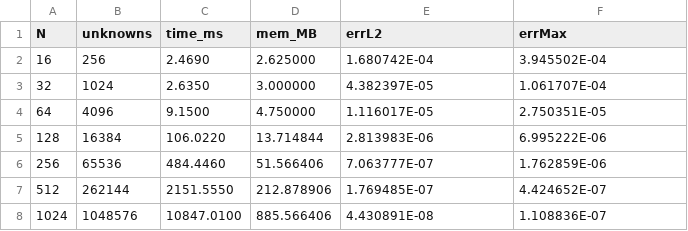
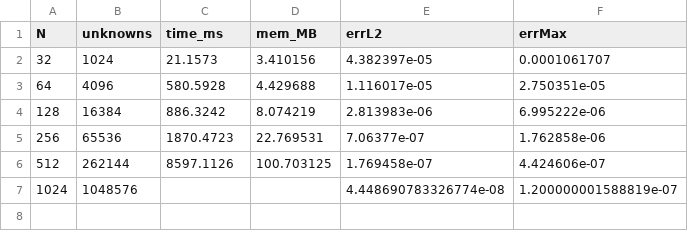
Before and after one commit to isabelnieto900/MFC, a CSV file: 3.EDPs/taller-poisson/metrics_fortran.csv, drawn as a sheet.

```diff
--- a/3.EDPs/taller-poisson/metrics_fortran.csv
+++ b/3.EDPs/taller-poisson/metrics_fortran.csv
@@ -1,8 +1,7 @@
 N,unknowns,time_ms,mem_MB,errL2,errMax
-16,256,      2.4690,  2.625000,  1.680742E-04,  3.945502E-04
-32,1024,      2.6350,  3.000000,  4.382397E-05,  1.061707E-04
-64,4096,      9.1500,  4.750000,  1.116017E-05,  2.750351E-05
-128,16384,    106.0220, 13.714844,  2.813983E-06,  6.995222E-06
-256,65536,    484.4460, 51.566406,  7.063777E-07,  1.762859E-06
-512,262144,   2151.5550,212.878906,  1.769485E-07,  4.424652E-07
-1024,1048576,  10847.0100,885.566406,  4.430891E-08,  1.108836E-07
+32,1024,21.1573,3.410156,4.382397e-05,0.0001061707
+64,4096,580.5928,4.429688,1.116017e-05,2.750351e-05
+128,16384,886.3242,8.074219,2.813983e-06,6.995222e-06
+256,65536,1870.4723,22.769531,7.06377e-07,1.762858e-06
+512,262144,8597.1126,100.703125,1.769458e-07,4.424606e-07
+1024,1048576,,,4.448690783326774e-08,1.200000001588819e-07
```
Also changed, not shown: 3.EDPs/taller-poisson/metrics.csv, 3.EDPs/taller-poisson/metrics_python.csv, 6 other files.
